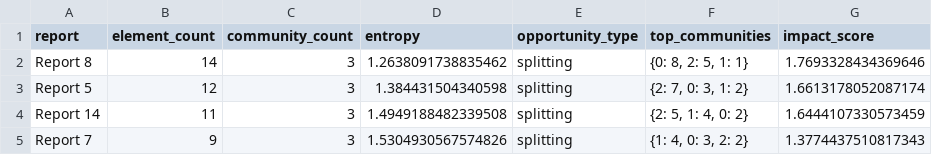
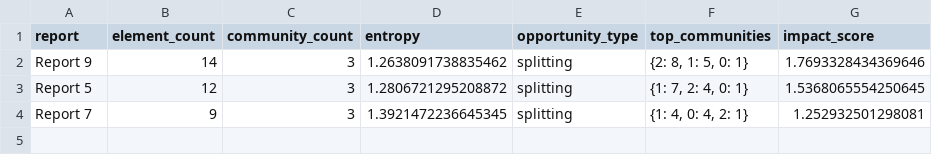
Before and after one commit to swagridAi/table_analysis, a CSV file: output/parameter_sweep/results/clusters_3_fuzziness_1.3/top_splitting_opportunities.csv, drawn as a sheet.

```diff
--- a/output/parameter_sweep/results/clusters_3_fuzziness_1.3/top_splitting_opportunities.csv
+++ b/output/parameter_sweep/results/clusters_3_fuzziness_1.3/top_splitting_opportunities.csv
@@ -1,5 +1,4 @@
 report,element_count,community_count,entropy,opportunity_type,top_communities,impact_score
-Report 8,14,3,1.2638091738835462,splitting,"{0: 8, 2: 5, 1: 1}",1.7693328434369646
-Report 5,12,3,1.384431504340598,splitting,"{2: 7, 0: 3, 1: 2}",1.6613178052087174
-Report 14,11,3,1.4949188482339508,splitting,"{2: 5, 1: 4, 0: 2}",1.6444107330573459
-Report 7,9,3,1.5304930567574826,splitting,"{1: 4, 0: 3, 2: 2}",1.3774437510817343
+Report 9,14,3,1.2638091738835462,splitting,"{2: 8, 1: 5, 0: 1}",1.7693328434369646
+Report 5,12,3,1.2806721295208872,splitting,"{1: 7, 2: 4, 0: 1}",1.5368065554250645
+Report 7,9,3,1.3921472236645345,splitting,"{1: 4, 0: 4, 2: 1}",1.252932501298081
```
Also changed, not shown: output/parameter_sweep/results/clusters_3_fuzziness_1.3/top_consolidation_opportunities.csv, 20 other files.
